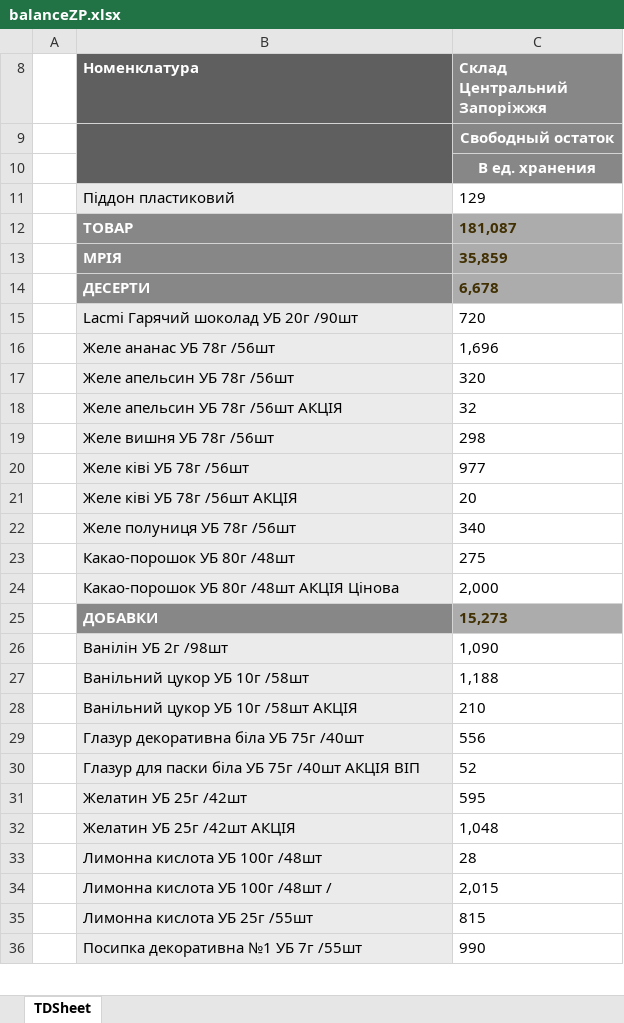
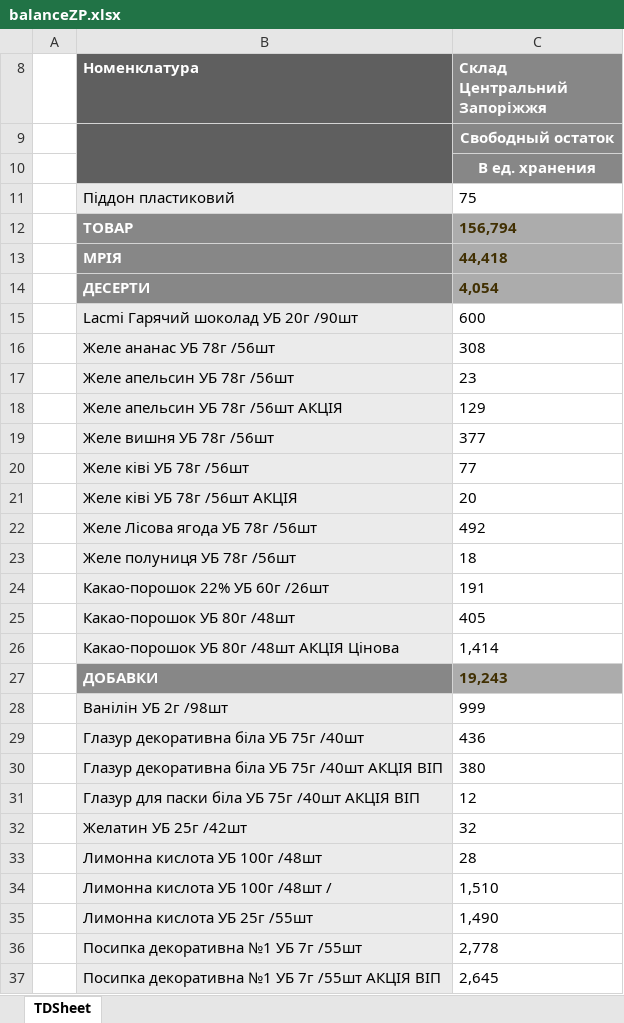
Before and after one commit to Stako21/jwt-auth, an Excel workbook: client/public/Sorce/balanceZP.xlsx, sheet TDSheet, drawn as a sheet; only a part is shown; values as stored, in another font and other column widths than the file's, no borders; charts and pictures not drawn; removed rows and columns are numbered as before the commit, all else as after; the diff covers the shown part only; the diff names each change by its address in the sheet, - before the commit and + after, or states it on an @@ line.

```diff
--- a/client/public/Sorce/balanceZP.xlsx (sheet TDSheet)
+++ b/client/public/Sorce/balanceZP.xlsx (sheet TDSheet)
-C11 (Склад Центральний Запоріжжя): 129
+C11 (Склад Центральний Запоріжжя): 75
-C12 (Склад Центральний Запоріжжя): 181,087
+C12 (Склад Центральний Запоріжжя): 156,794
-C13 (Склад Центральний Запоріжжя): 35,859
+C13 (Склад Центральний Запоріжжя): 44,418
-C14 (Склад Центральний Запоріжжя): 6,678
+C14 (Склад Центральний Запоріжжя): 4,054
-C15 (Склад Центральний Запоріжжя): 720
+C15 (Склад Центральний Запоріжжя): 600
-C16 (Склад Центральний Запоріжжя): 1,696
+C16 (Склад Центральний Запоріжжя): 308
-C17 (Склад Центральний Запоріжжя): 320
+C17 (Склад Центральний Запоріжжя): 23
-C18 (Склад Центральний Запоріжжя): 32
+C18 (Склад Центральний Запоріжжя): 129
-C19 (Склад Центральний Запоріжжя): 298
+C19 (Склад Центральний Запоріжжя): 377
-C20 (Склад Центральний Запоріжжя): 977
+C20 (Склад Центральний Запоріжжя): 77
+row 22:  | Желе Лісова ягода УБ 78г /56шт | 492
-C23 (Склад Центральний Запоріжжя): 340
+C23 (Склад Центральний Запоріжжя): 18
+row 24:  | Какао-порошок 22% УБ 60г /26шт | 191
-C25 (Склад Центральний Запоріжжя): 275
+C25 (Склад Центральний Запоріжжя): 405
-C26 (Склад Центральний Запоріжжя): 2,000
+C26 (Склад Центральний Запоріжжя): 1,414
-C27 (Склад Центральний Запоріжжя): 15,273
+C27 (Склад Центральний Запоріжжя): 19,243
-C28 (Склад Центральний Запоріжжя): 1,090
+C28 (Склад Центральний Запоріжжя): 999
-row 27:  | Ванільний цукор УБ 10г /58шт | 1,188
-row 28:  | Ванільний цукор УБ 10г /58шт АКЦІЯ | 210
-C29 (Склад Центральний Запоріжжя): 556
+C29 (Склад Центральний Запоріжжя): 436
+row 30:  | Глазур декоративна біла УБ 75г /40шт АКЦІЯ ВІП | 380
-C31 (Склад Центральний Запоріжжя): 52
+C31 (Склад Центральний Запоріжжя): 12
-C32 (Склад Центральний Запоріжжя): 595
+C32 (Склад Центральний Запоріжжя): 32
-row 32:  | Желатин УБ 25г /42шт АКЦІЯ | 1,048
-C34 (Склад Центральний Запоріжжя): 2,015
+C34 (Склад Центральний Запоріжжя): 1,510
-C35 (Склад Центральний Запоріжжя): 815
+C35 (Склад Центральний Запоріжжя): 1,490
-C36 (Склад Центральний Запоріжжя): 990
+C36 (Склад Центральний Запоріжжя): 2,778
+row 37:  | Посипка декоративна №1 УБ 7г /55шт АКЦІЯ ВІП | 2,645
```
Also changed, not shown: 45 added rows, 32 removed rows and 298 edited cells elsewhere in this sheet, hidden cells, client/public/Sorce/balanceDP.xlsx, client/public/Sorce/balanceKR.xlsx, 10 other files.
